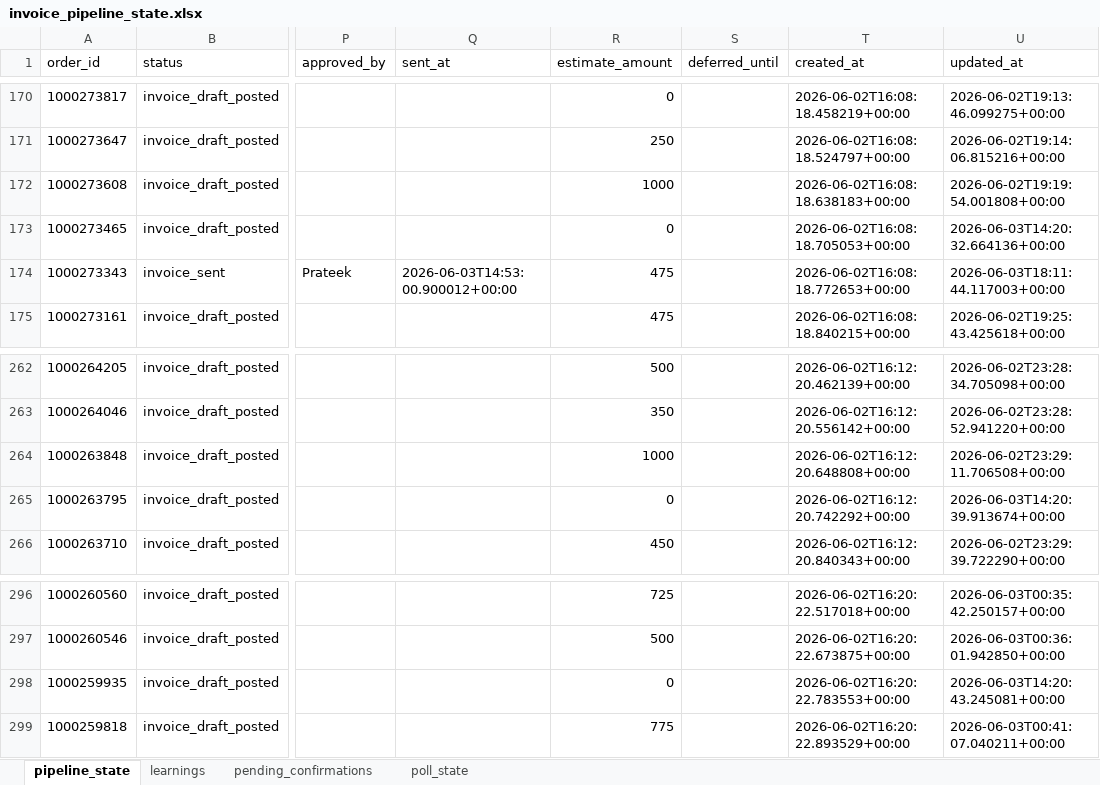
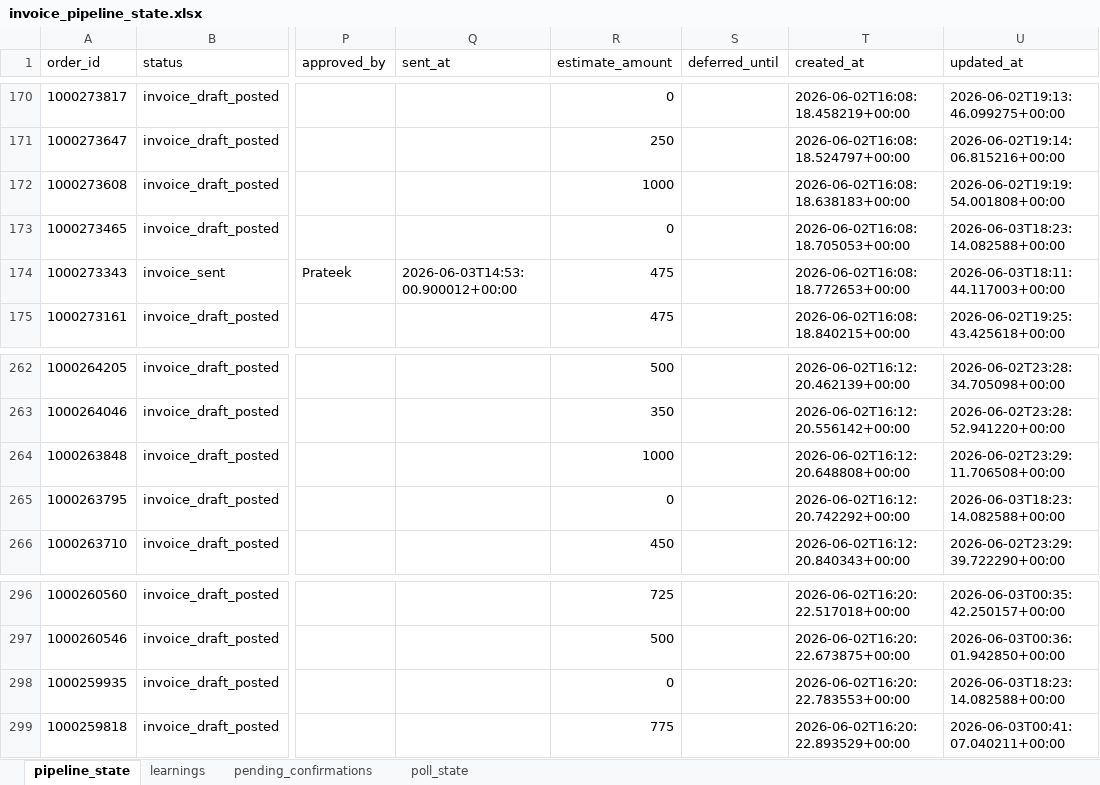
Before and after one commit to Nexgen-AI-Agents/FTF--Survey-Invoicing-Billing-Delivery-E2E-, an Excel workbook: data/invoice_pipeline_state.xlsx, sheet pipeline_state, drawn as a sheet; only a part is shown, gaps mark what is left out; values as stored, in another font and other column widths than the file's, no borders; the diff names each change by its address in the sheet, - before the commit and + after, or states it on an @@ line.

```diff
--- a/data/invoice_pipeline_state.xlsx (sheet pipeline_state)
+++ b/data/invoice_pipeline_state.xlsx (sheet pipeline_state)
-U173 (updated_at): 2026-06-03T14:20:32.664136+00:00
+U173 (updated_at): 2026-06-03T18:23:14.082588+00:00
-U265 (updated_at): 2026-06-03T14:20:39.913674+00:00
+U265 (updated_at): 2026-06-03T18:23:14.082588+00:00
-U298 (updated_at): 2026-06-03T14:20:43.245081+00:00
+U298 (updated_at): 2026-06-03T18:23:14.082588+00:00
```
Also changed, not shown: 1 other file.
